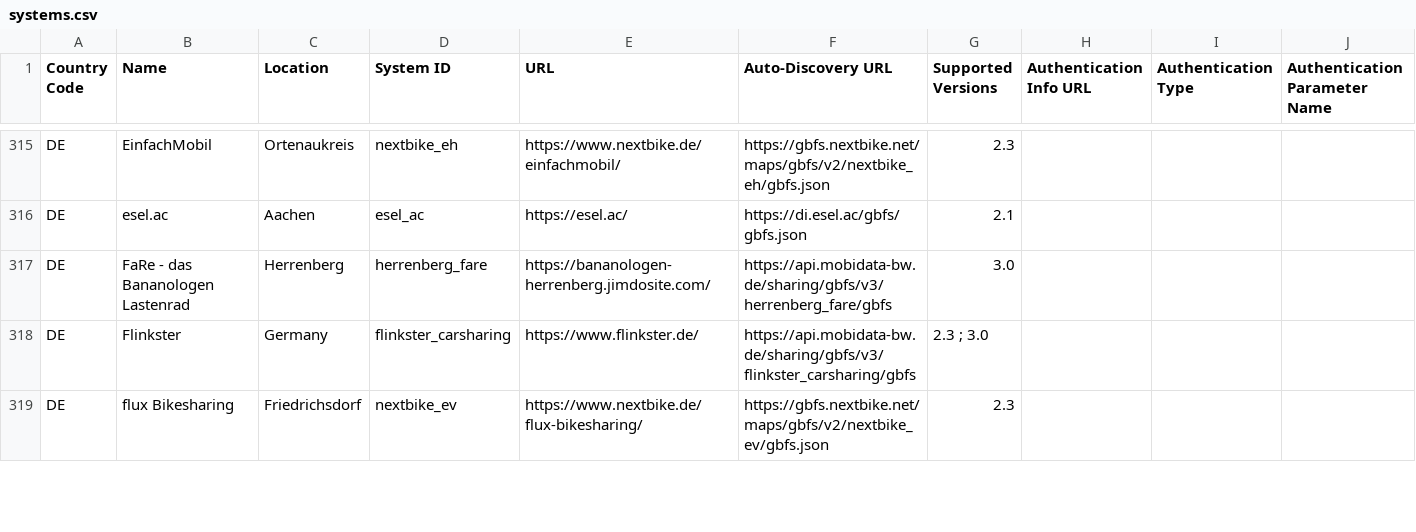
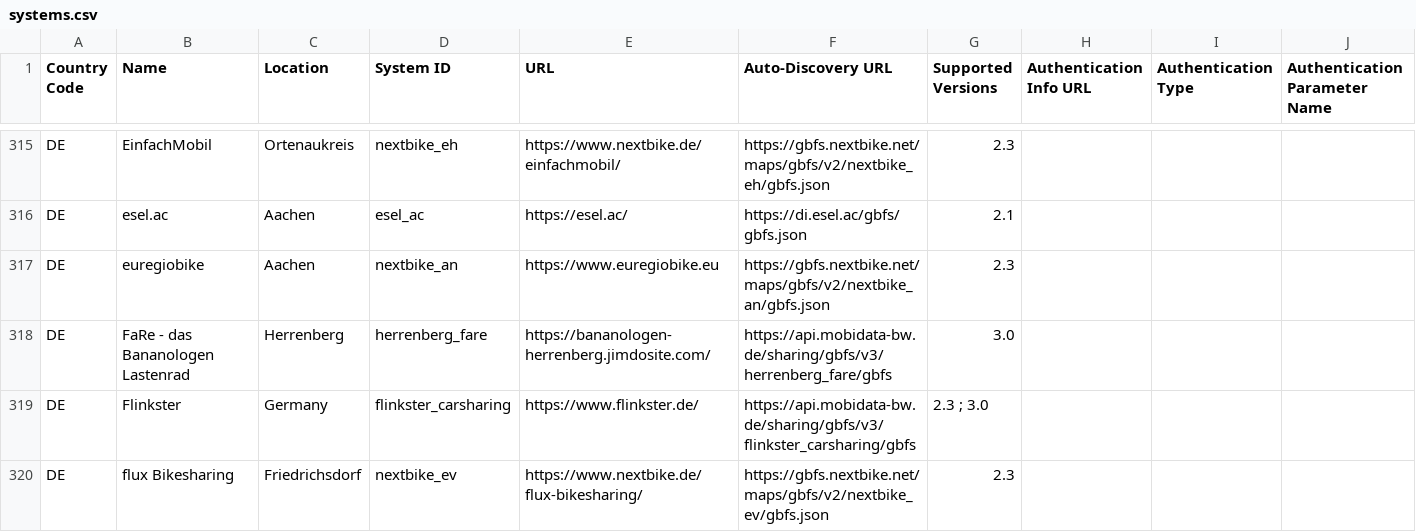
Before and after one commit to MobilityData/gbfs, a CSV file: systems.csv, drawn as a sheet; only a part is shown, gaps mark what is left out.

Commit message:
Add euregiobike (Nextbike Aachen) (#850)
* Add euregiobike (Nextbike Aachen)

* Update euregiobike feed to v2.3

---------

Co-authored-by: Fabien Richard-Allouard <fabien@mobilitydata.org>

```diff
--- a/systems.csv
+++ b/systems.csv
@@ -316,2 +316,3 @@ DE,EinfachMobil,Ortenaukreis,nextbike_eh,https://www.nextbike.de/einfachmobil/,h
 DE,esel.ac,Aachen,esel_ac,https://esel.ac/,https://di.esel.ac/gbfs/gbfs.json,2.1,,,
+DE,euregiobike,Aachen,nextbike_an,https://www.euregiobike.eu,https://gbfs.nextbike.net/maps/gbfs/v2/nextbike_an/gbfs.json,2.3,,,
 DE,FaRe - das Bananologen Lastenrad,Herrenberg,herrenberg_fare,https://bananologen-herrenberg.jimdosite.com/,https://api.mobidata-bw.de/sharing/gbfs/v3/herrenberg_fare/gbfs,3.0,,,
```
